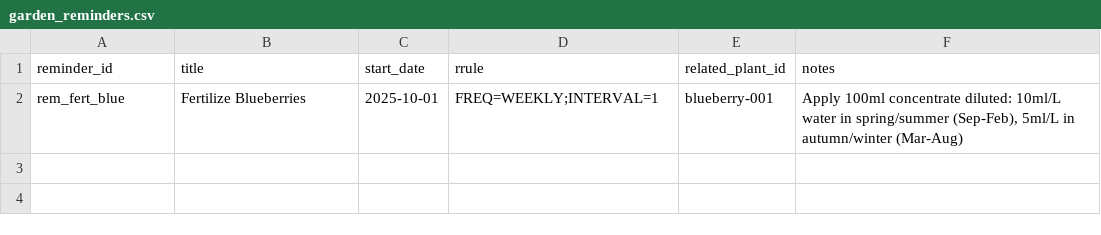
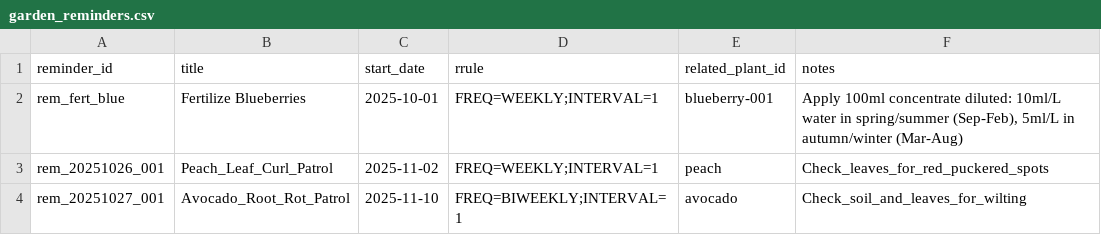
Before and after one commit to ozbren/garden-ai, a CSV file: data/garden_reminders.csv, drawn as a sheet.

```diff
--- a/data/garden_reminders.csv
+++ b/data/garden_reminders.csv
@@ -2 +2,3 @@ reminder_id,title,start_date,rrule,related_plant_id,notes
 rem_fert_blue,Fertilize Blueberries,2025-10-01,FREQ=WEEKLY;INTERVAL=1,blueberry-001,"Apply 100ml concentrate diluted: 10ml/L water in spring/summer (Sep-Feb), 5ml/L in autumn/winter (Mar-Aug)"
+rem_20251026_001,Peach_Leaf_Curl_Patrol,2025-11-02,FREQ=WEEKLY;INTERVAL=1,peach,Check_leaves_for_red_puckered_spots
+rem_20251027_001,Avocado_Root_Rot_Patrol,2025-11-10,FREQ=BIWEEKLY;INTERVAL=1,avocado,Check_soil_and_leaves_for_wilting
```
Also changed, not shown: data/garden_events.csv, data/garden_shopping.csv.
